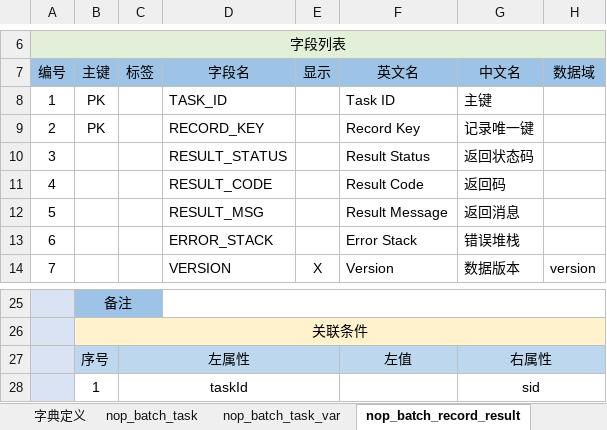
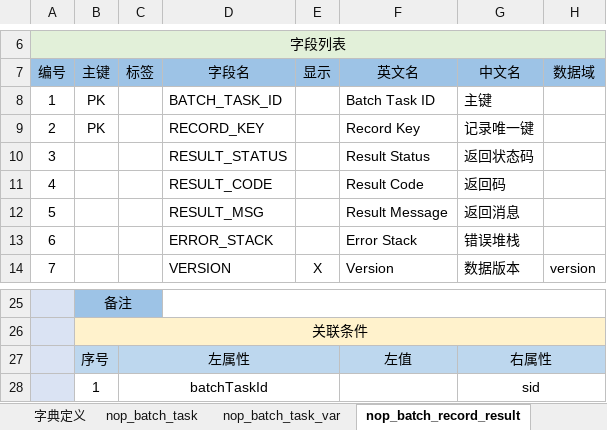
Before and after one commit to entropy-cloud/nop-entropy, an Excel workbook: nop-batch/model/nop-batch.orm.xlsx, sheet nop_batch_record_result, drawn as a sheet; only a part is shown, gaps mark what is left out; values as stored, in another font and other column widths than the file's, no borders; the diff names each change by its address in the sheet, - before the commit and + after, or states it on an @@ line.

```diff
--- a/nop-batch/model/nop-batch.orm.xlsx (sheet nop_batch_record_result)
+++ b/nop-batch/model/nop-batch.orm.xlsx (sheet nop_batch_record_result)
-D8 (字段名): TASK_ID
+D8 (字段名): BATCH_TASK_ID
-F8 (英文名): Task ID
+F8 (英文名): Batch Task ID
-C28 (标签): taskId
+C28 (标签): batchTaskId
```
Also changed, not shown: sheet nop_batch_task, sheet nop_batch_file, sheet nop_batch_task_var, sheet 字典定义, 20 other files.
